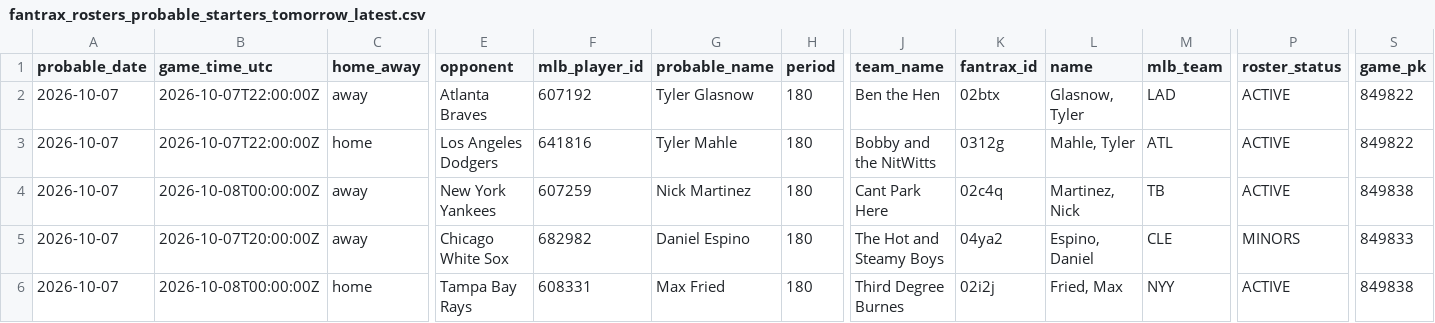
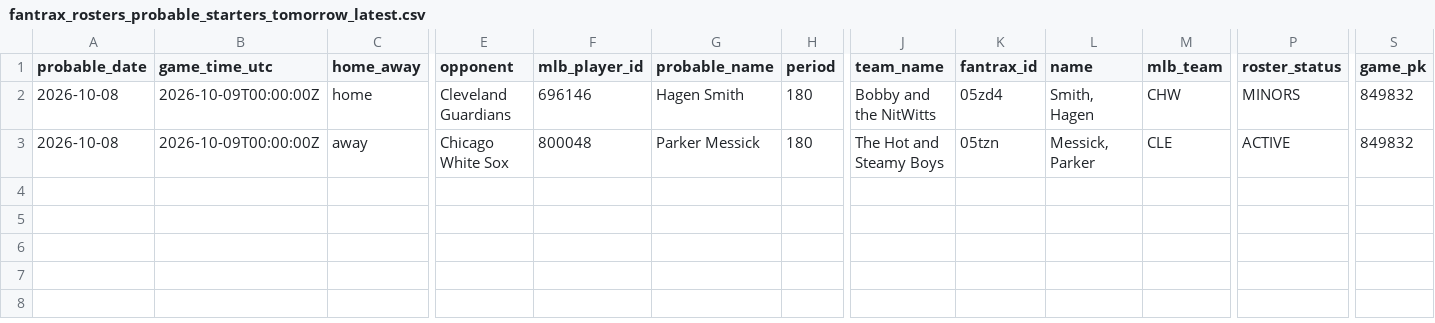
Before and after one commit to youtube-dinner/baseball_analytics, a CSV file: outputs/fantrax_export/fantrax_rosters_probable_starters_tomorrow_latest.csv, drawn as a sheet; only a part is shown, gaps mark what is left out; removed rows and columns are numbered as before the commit, all else as after; rows hold the shown columns only; the diff names each change by its address in the sheet, - before the commit and + after, or states it on an @@ line.

```diff
--- a/outputs/fantrax_export/fantrax_rosters_probable_starters_tomorrow_latest.csv
+++ b/outputs/fantrax_export/fantrax_rosters_probable_starters_tomorrow_latest.csv
-row 2: 2026-10-07 | 2026-10-07T22:00:00Z | away | Atlanta Braves | 607192 | Tyler Glasnow | 180 | Ben the Hen | 02btx | Glasnow, Tyler | LAD | ACTIVE | 849822
-row 3: 2026-10-07 | 2026-10-07T22:00:00Z | home | Los Angeles Dodgers | 641816 | Tyler Mahle | 180 | Bobby and the NitWitts | 0312g | Mahle, Tyler | ATL | ACTIVE | 849822
-row 4: 2026-10-07 | 2026-10-08T00:00:00Z | away | New York Yankees | 607259 | Nick Martinez | 180 | Cant Park Here | 02c4q | Martinez, Nick | TB | ACTIVE | 849838
+row 2: 2026-10-08 | 2026-10-09T00:00:00Z | home | Cleveland Guardians | 696146 | Hagen Smith | 180 | Bobby and the NitWitts | 05zd4 | Smith, Hagen | CHW | MINORS | 849832
-A3 (probable_date): 2026-10-07
+A3 (probable_date): 2026-10-08
-B3 (game_time_utc): 2026-10-07T20:00:00Z
+B3 (game_time_utc): 2026-10-09T00:00:00Z
-F3 (mlb_player_id): 682982
+F3 (mlb_player_id): 800048
-G3 (probable_name): Daniel Espino
+G3 (probable_name): Parker Messick
-K3 (fantrax_id): 04ya2
+K3 (fantrax_id): 05tzn
-L3 (name): Espino, Daniel
+L3 (name): Messick, Parker
-P3 (roster_status): MINORS
+P3 (roster_status): ACTIVE
-S3 (game_pk): 849833
+S3 (game_pk): 849832
-row 6: 2026-10-07 | 2026-10-08T00:00:00Z | home | Tampa Bay Rays | 608331 | Max Fried | 180 | Third Degree Burnes | 02i2j | Fried, Max | NYY | ACTIVE | 849838
```
Also changed, not shown: outputs/fantasy_baseball_analytics/free_agent_hitters.csv, outputs/fantasy_baseball_analytics/free_agent_pitchers.csv, 16 other files.
